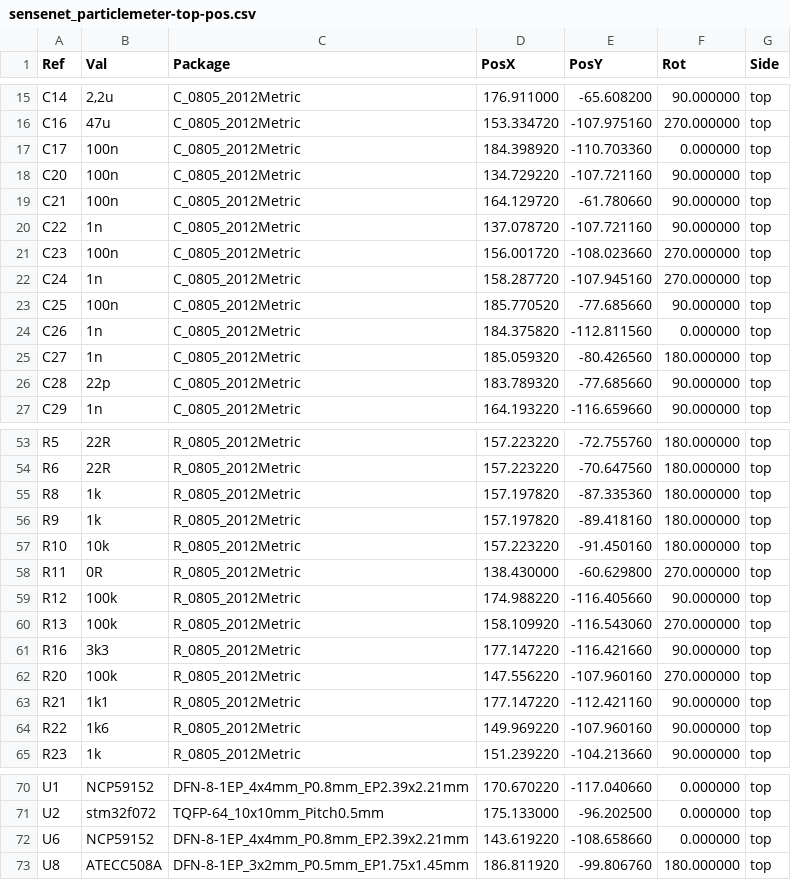
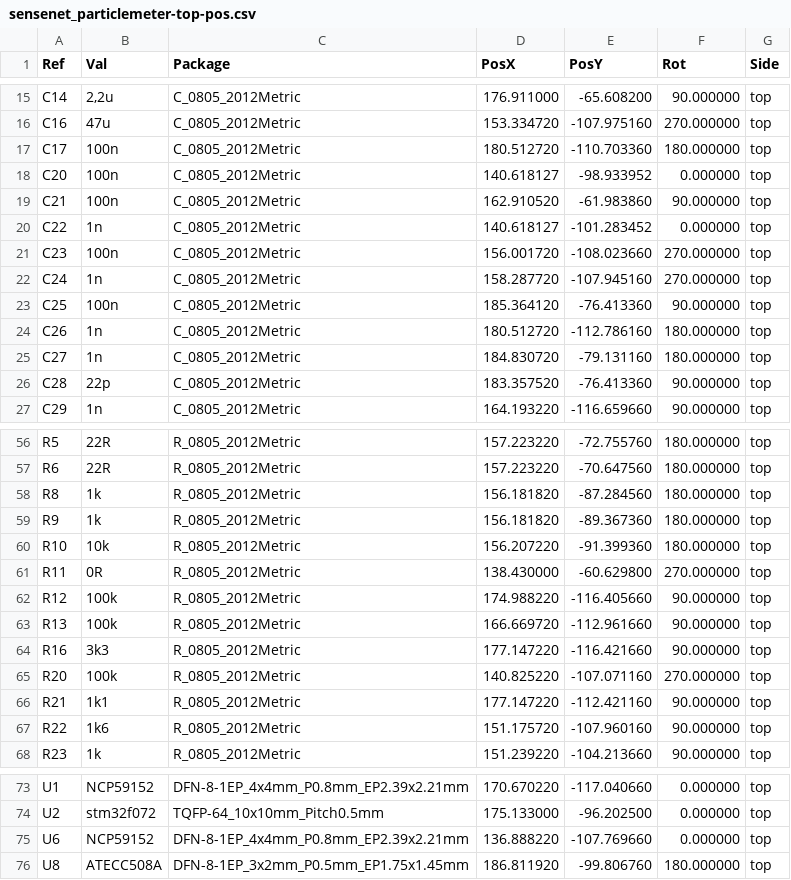
Before and after one commit to ivanahepjuk/SensoricNet-particle-meter, a CSV file: hardware/NBIOT_mainboard/FAB_outputs/position/sensenet_particlemeter-top-pos.csv (was hardware/NBIOT_mainboard/FAB_outputs/machine/sensenet_particlemeter-top-pos.csv), drawn as a sheet; only a part is shown, gaps mark what is left out; the diff covers the shown part only.

```diff
--- a/hardware/NBIOT_mainboard/FAB_outputs/machine/sensenet_particlemeter-top-pos.csv
+++ b/hardware/NBIOT_mainboard/FAB_outputs/position/sensenet_particlemeter-top-pos.csv
@@ -16,12 +16,12 @@ Ref,Val,Package,PosX,PosY,Rot,Side
 "C16","47u","C_0805_2012Metric",153.334720,-107.975160,270.000000,top
-"C17","100n","C_0805_2012Metric",184.398920,-110.703360,0.000000,top
-"C20","100n","C_0805_2012Metric",134.729220,-107.721160,90.000000,top
-"C21","100n","C_0805_2012Metric",164.129720,-61.780660,90.000000,top
-"C22","1n","C_0805_2012Metric",137.078720,-107.721160,90.000000,top
+"C17","100n","C_0805_2012Metric",180.512720,-110.703360,180.000000,top
+"C20","100n","C_0805_2012Metric",140.618127,-98.933952,0.000000,top
+"C21","100n","C_0805_2012Metric",162.910520,-61.983860,90.000000,top
+"C22","1n","C_0805_2012Metric",140.618127,-101.283452,0.000000,top
 "C23","100n","C_0805_2012Metric",156.001720,-108.023660,270.000000,top
 "C24","1n","C_0805_2012Metric",158.287720,-107.945160,270.000000,top
-"C25","100n","C_0805_2012Metric",185.770520,-77.685660,90.000000,top
-"C26","1n","C_0805_2012Metric",184.375820,-112.811560,0.000000,top
-"C27","1n","C_0805_2012Metric",185.059320,-80.426560,180.000000,top
-"C28","22p","C_0805_2012Metric",183.789320,-77.685660,90.000000,top
+"C25","100n","C_0805_2012Metric",185.364120,-76.413360,90.000000,top
+"C26","1n","C_0805_2012Metric",180.512720,-112.786160,180.000000,top
+"C27","1n","C_0805_2012Metric",184.830720,-79.131160,180.000000,top
+"C28","22p","C_0805_2012Metric",183.357520,-76.413360,90.000000,top
 "C29","1n","C_0805_2012Metric",164.193220,-116.659660,90.000000,top
@@ -54,12 +57,12 @@ Ref,Val,Package,PosX,PosY,Rot,Side
 "R6","22R","R_0805_2012Metric",157.223220,-70.647560,180.000000,top
-"R8","1k","R_0805_2012Metric",157.197820,-87.335360,180.000000,top
-"R9","1k","R_0805_2012Metric",157.197820,-89.418160,180.000000,top
-"R10","10k","R_0805_2012Metric",157.223220,-91.450160,180.000000,top
+"R8","1k","R_0805_2012Metric",156.181820,-87.284560,180.000000,top
+"R9","1k","R_0805_2012Metric",156.181820,-89.367360,180.000000,top
+"R10","10k","R_0805_2012Metric",156.207220,-91.399360,180.000000,top
 "R11","0R","R_0805_2012Metric",138.430000,-60.629800,270.000000,top
 "R12","100k","R_0805_2012Metric",174.988220,-116.405660,90.000000,top
-"R13","100k","R_0805_2012Metric",158.109920,-116.543060,270.000000,top
+"R13","100k","R_0805_2012Metric",166.669720,-112.961660,90.000000,top
 "R16","3k3","R_0805_2012Metric",177.147220,-116.421660,90.000000,top
-"R20","100k","R_0805_2012Metric",147.556220,-107.960160,270.000000,top
+"R20","100k","R_0805_2012Metric",140.825220,-107.071160,270.000000,top
 "R21","1k1","R_0805_2012Metric",177.147220,-112.421160,90.000000,top
-"R22","1k6","R_0805_2012Metric",149.969220,-107.960160,90.000000,top
+"R22","1k6","R_0805_2012Metric",151.175720,-107.960160,90.000000,top
 "R23","1k","R_0805_2012Metric",151.239220,-104.213660,90.000000,top
@@ -71,3 +74,3 @@ Ref,Val,Package,PosX,PosY,Rot,Side
 "U2","stm32f072","TQFP-64_10x10mm_Pitch0.5mm",175.133000,-96.202500,0.000000,top
-"U6","NCP59152","DFN-8-1EP_4x4mm_P0.8mm_EP2.39x2.21mm",143.619220,-108.658660,0.000000,top
+"U6","NCP59152","DFN-8-1EP_4x4mm_P0.8mm_EP2.39x2.21mm",136.888220,-107.769660,0.000000,top
 "U8","ATECC508A","DFN-8-1EP_3x2mm_P0.5mm_EP1.75x1.45mm",186.811920,-99.806760,180.000000,top
```
Also changed, not shown: 3 added rows and 27 edited cells elsewhere in this file, hardware/NBIOT_mainboard/FAB_outputs/BOM/sensenet_particlemeter.csv, 18 other files.
